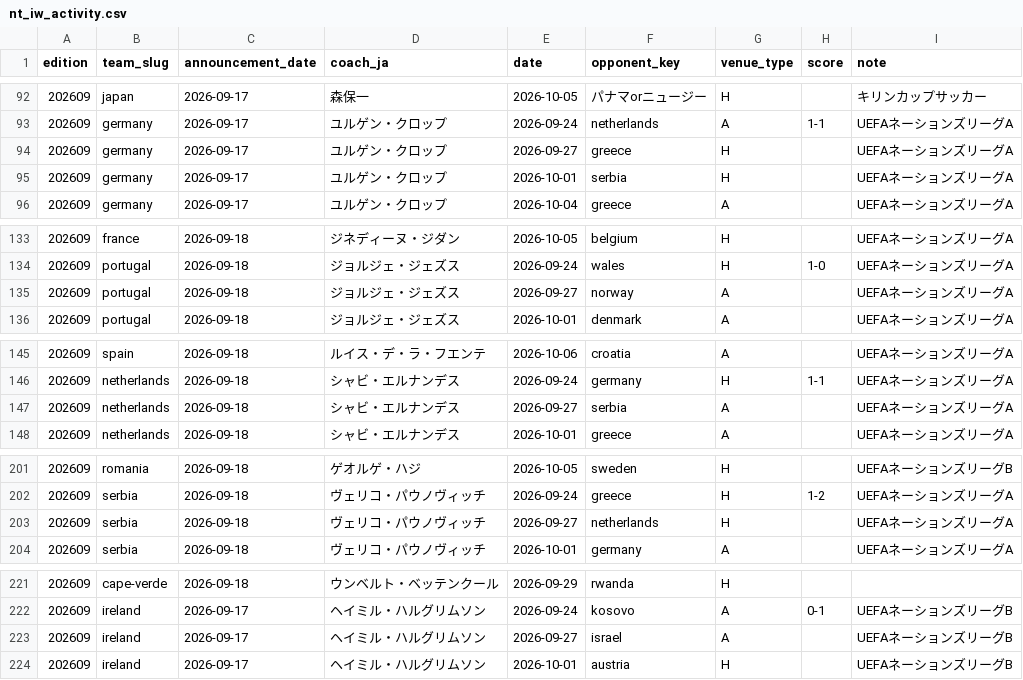
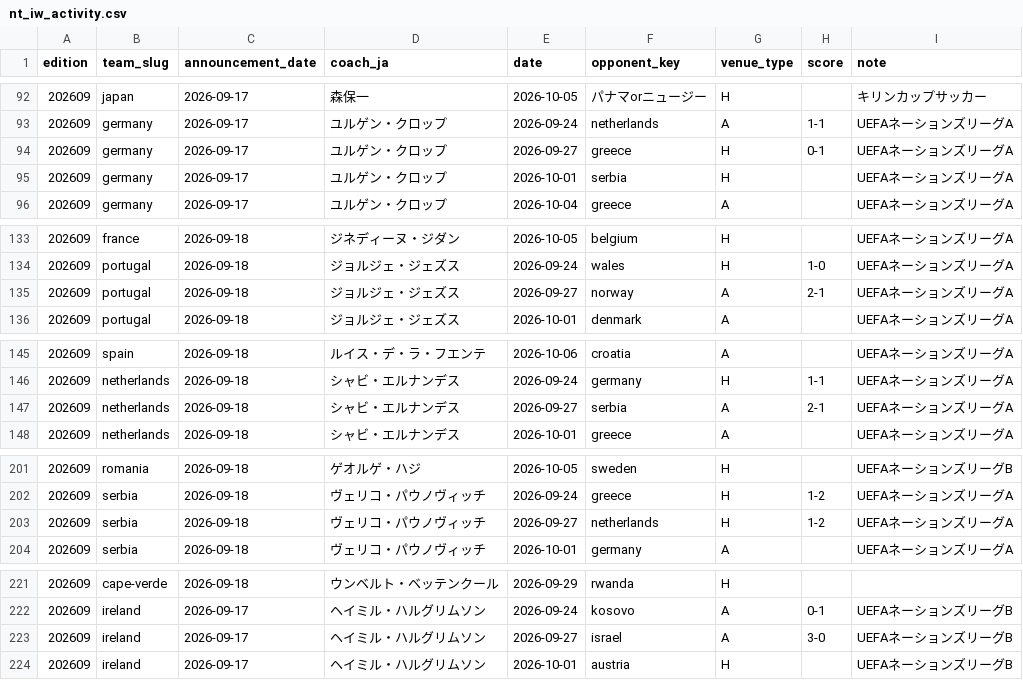
Before and after one commit to football-archive/start, a CSV file: src/data/nt_iw_activity.csv, drawn as a sheet; only a part is shown, gaps mark what is left out; the diff covers the shown part only.

```diff
--- a/src/data/nt_iw_activity.csv
+++ b/src/data/nt_iw_activity.csv
@@ -93,3 +93,3 @@ edition,team_slug,announcement_date,coach_ja,date,opponent_key,venue_type,score,
 202609,germany,2026-09-17,ユルゲン・クロップ,2026-09-24,netherlands,A,1-1,UEFAネーションズリーグA
-202609,germany,2026-09-17,ユルゲン・クロップ,2026-09-27,greece,H,,UEFAネーションズリーグA
+202609,germany,2026-09-17,ユルゲン・クロップ,2026-09-27,greece,H,0-1,UEFAネーションズリーグA
 202609,germany,2026-09-17,ユルゲン・クロップ,2026-10-01,serbia,H,,UEFAネーションズリーグA
@@ -134,3 +134,3 @@ edition,team_slug,announcement_date,coach_ja,date,opponent_key,venue_type,score,
 202609,portugal,2026-09-18,ジョルジェ・ジェズス,2026-09-24,wales,H,1-0,UEFAネーションズリーグA
-202609,portugal,2026-09-18,ジョルジェ・ジェズス,2026-09-27,norway,A,,UEFAネーションズリーグA
+202609,portugal,2026-09-18,ジョルジェ・ジェズス,2026-09-27,norway,A,2-1,UEFAネーションズリーグA
 202609,portugal,2026-09-18,ジョルジェ・ジェズス,2026-10-01,denmark,A,,UEFAネーションズリーグA
@@ -146,3 +146,3 @@ edition,team_slug,announcement_date,coach_ja,date,opponent_key,venue_type,score,
 202609,netherlands,2026-09-18,シャビ・エルナンデス,2026-09-24,germany,H,1-1,UEFAネーションズリーグA
-202609,netherlands,2026-09-18,シャビ・エルナンデス,2026-09-27,serbia,A,,UEFAネーションズリーグA
+202609,netherlands,2026-09-18,シャビ・エルナンデス,2026-09-27,serbia,A,2-1,UEFAネーションズリーグA
 202609,netherlands,2026-09-18,シャビ・エルナンデス,2026-10-01,greece,A,,UEFAネーションズリーグA
@@ -202,3 +202,3 @@ edition,team_slug,announcement_date,coach_ja,date,opponent_key,venue_type,score,
 202609,serbia,2026-09-18,ヴェリコ・パウノヴィッチ,2026-09-24,greece,H,1-2,UEFAネーションズリーグA
-202609,serbia,2026-09-18,ヴェリコ・パウノヴィッチ,2026-09-27,netherlands,H,,UEFAネーションズリーグA
+202609,serbia,2026-09-18,ヴェリコ・パウノヴィッチ,2026-09-27,netherlands,H,1-2,UEFAネーションズリーグA
 202609,serbia,2026-09-18,ヴェリコ・パウノヴィッチ,2026-10-01,germany,A,,UEFAネーションズリーグA
@@ -222,3 +222,3 @@ edition,team_slug,announcement_date,coach_ja,date,opponent_key,venue_type,score,
 202609,ireland,2026-09-17,ヘイミル・ハルグリムソン,2026-09-24,kosovo,A,0-1,UEFAネーションズリーグB
-202609,ireland,2026-09-17,ヘイミル・ハルグリムソン,2026-09-27,israel,A,,UEFAネーションズリーグB
+202609,ireland,2026-09-17,ヘイミル・ハルグリムソン,2026-09-27,israel,A,3-0,UEFAネーションズリーグB
 202609,ireland,2026-09-17,ヘイミル・ハルグリムソン,2026-10-01,austria,H,,UEFAネーションズリーグB
```
Also changed, not shown: 8 edited cells elsewhere in this file, src/data/updates.csv, 2 other files.
